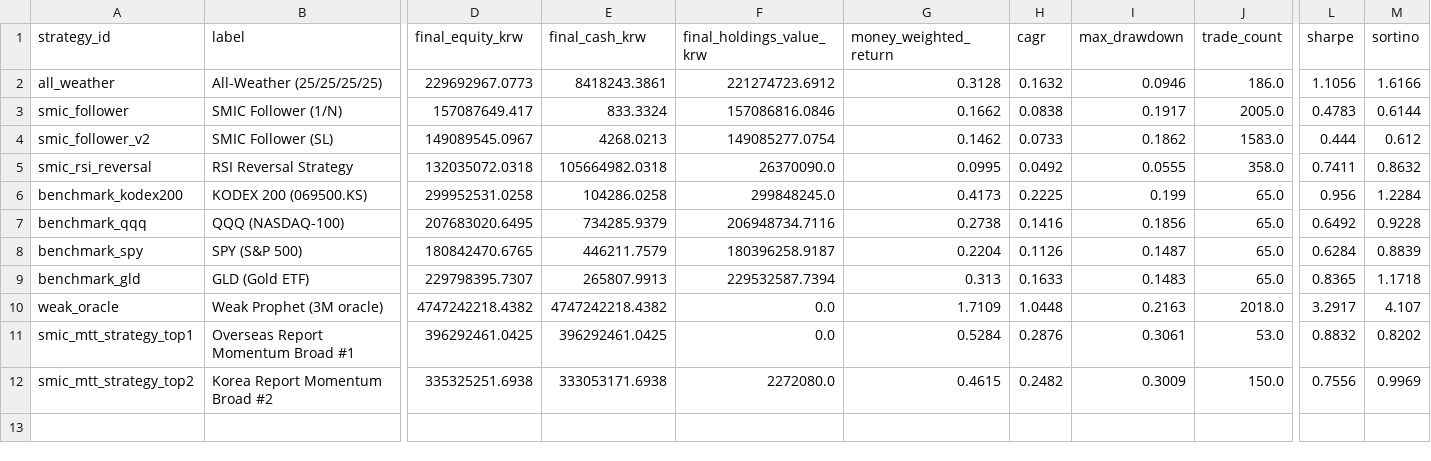
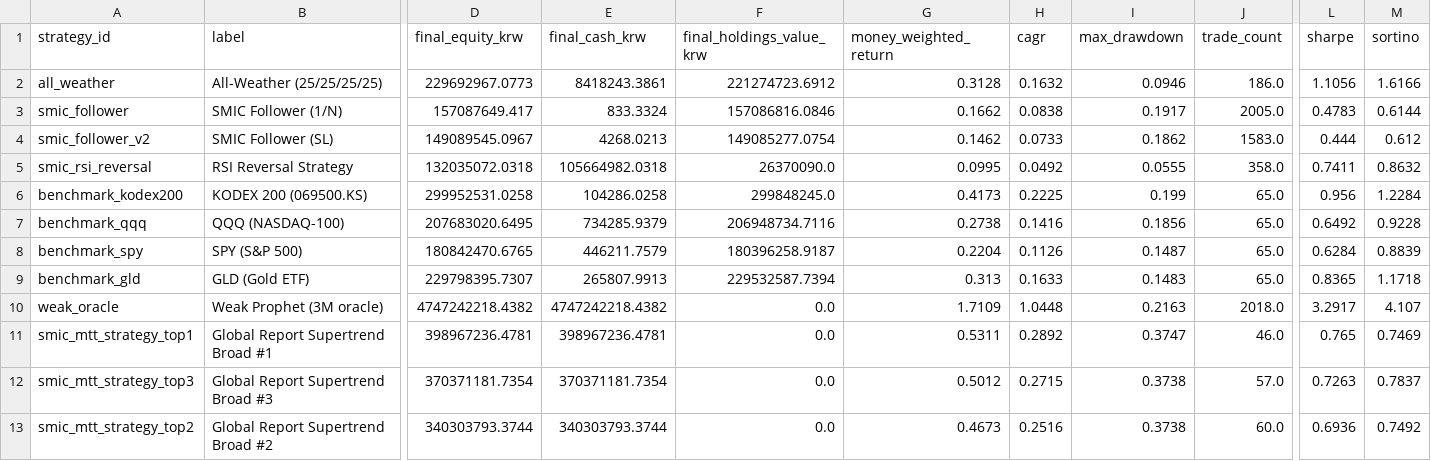
Before and after one commit to choiinyeol/snusmic-portfolio-lab, a CSV file: data/web/table-download-strategies.csv, drawn as a sheet; only a part is shown, gaps mark what is left out; addresses are those after the commit; rows hold the shown columns only; the diff covers the shown part only; the diff names each change by its address in the sheet, - before the commit and + after, or states it on an @@ line.

```diff
--- a/data/web/table-download-strategies.csv
+++ b/data/web/table-download-strategies.csv
-B11 (label): Overseas Report Momentum Broad #1
+B11 (label): Global Report Supertrend Broad #1
-D11 (final_equity_krw): 396292461.0425
+D11 (final_equity_krw): 398967236.4781
-E11 (final_cash_krw): 396292461.0425
+E11 (final_cash_krw): 398967236.4781
-G11 (money_weighted_return): 0.5284
+G11 (money_weighted_return): 0.5311
-H11 (cagr): 0.2876
+H11 (cagr): 0.2892
-I11 (max_drawdown): 0.3061
+I11 (max_drawdown): 0.3747
-J11 (trade_count): 53.0
+J11 (trade_count): 46.0
-L11 (sharpe): 0.8832
+L11 (sharpe): 0.765
-M11 (sortino): 0.8202
+M11 (sortino): 0.7469
+row 12: smic_mtt_strategy_top3 | Global Report Supertrend Broad #3 | 370371181.7354 | 370371181.7354 | 0.0 | 0.5012 | 0.2715 | 0.3738 | 57.0 | 0.7263 | 0.7837
-B13 (label): Korea Report Momentum Broad #2
+B13 (label): Global Report Supertrend Broad #2
-D13 (final_equity_krw): 335325251.6938
+D13 (final_equity_krw): 340303793.3744
-E13 (final_cash_krw): 333053171.6938
+E13 (final_cash_krw): 340303793.3744
-F13 (final_holdings_value_krw): 2272080.0
+F13 (final_holdings_value_krw): 0.0
-G13 (money_weighted_return): 0.4615
+G13 (money_weighted_return): 0.4673
-H13 (cagr): 0.2482
+H13 (cagr): 0.2516
-I13 (max_drawdown): 0.3009
+I13 (max_drawdown): 0.3738
-J13 (trade_count): 150.0
+J13 (trade_count): 60.0
-L13 (sharpe): 0.7556
+L13 (sharpe): 0.6936
-M13 (sortino): 0.9969
+M13 (sortino): 0.7492
```
Also changed, not shown: 1 edited cell elsewhere in this file, data/sim/current_holdings.csv, data/sim/position_episodes.csv, 48 other files.
